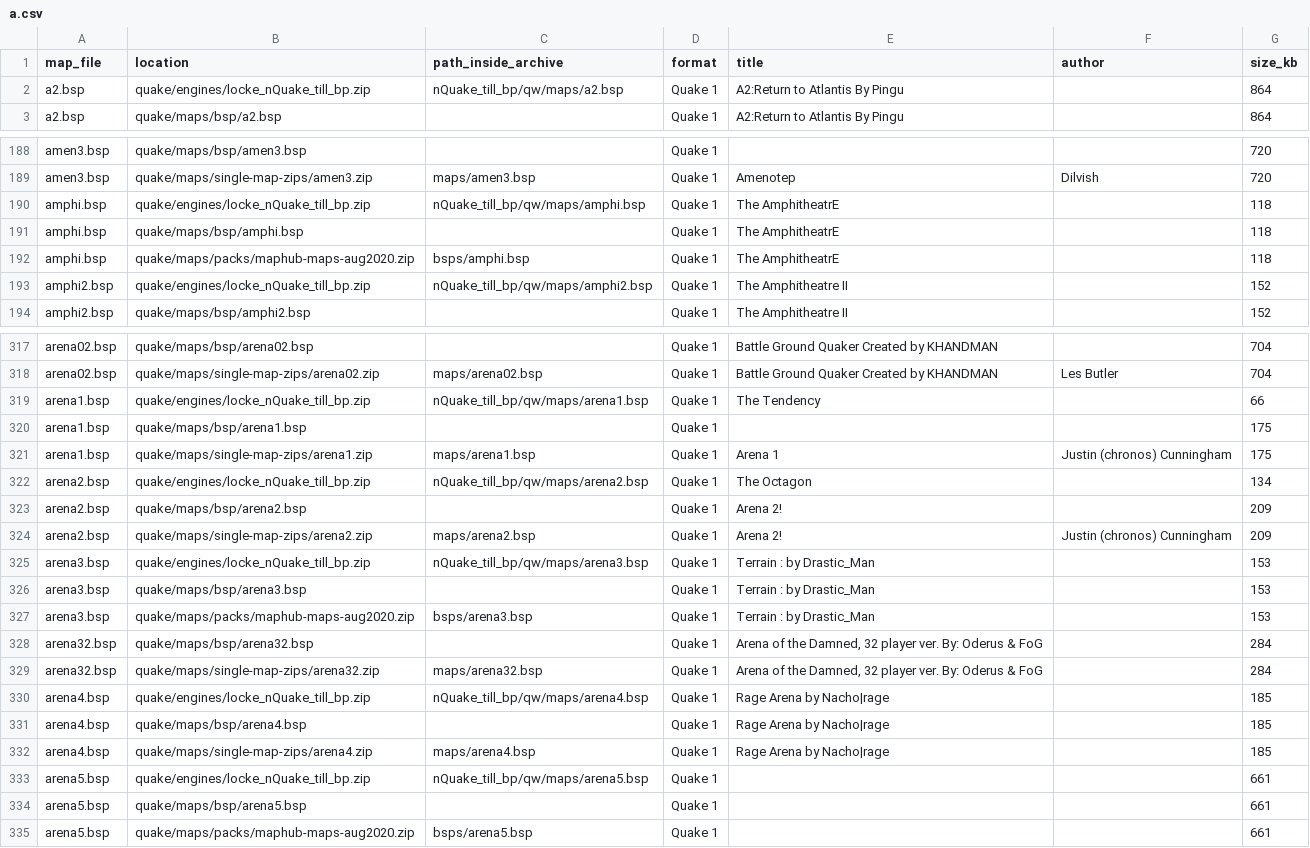
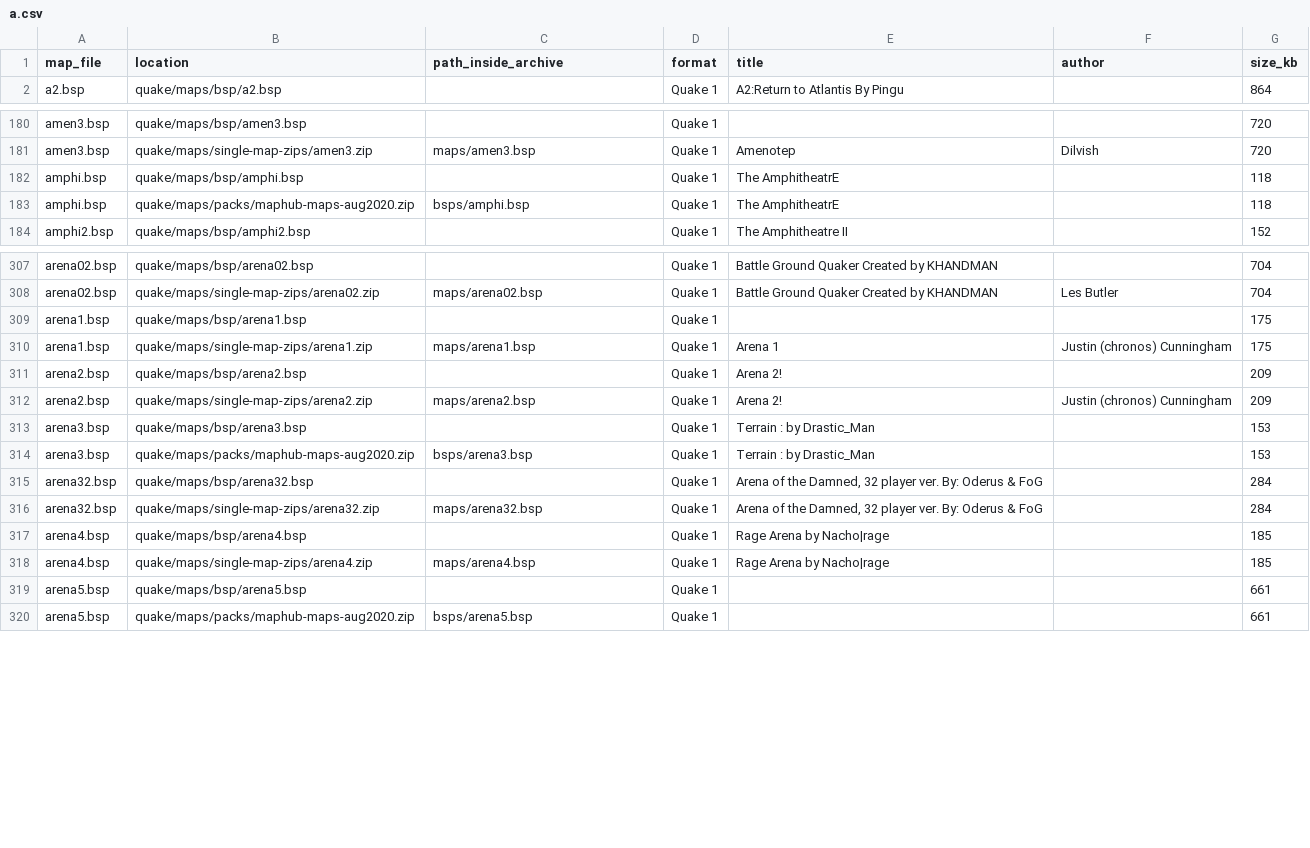
Before and after one commit to OdWar420/DMQ-Server-files, a CSV file: catalog/maps/a.csv, drawn as a sheet; only a part is shown, gaps mark what is left out; the diff covers the shown part only; the diff names each change by its address in the sheet, - before the commit and + after, or states it on an @@ line.

```diff
--- a/catalog/maps/a.csv
+++ b/catalog/maps/a.csv
-row 2: a2.bsp | quake/engines/locke_nQuake_till_bp.zip | nQuake_till_bp/qw/maps/a2.bsp | Quake 1 | A2:Return to Atlantis By Pingu |  | 864
-row 190: amphi.bsp | quake/engines/locke_nQuake_till_bp.zip | nQuake_till_bp/qw/maps/amphi.bsp | Quake 1 | The AmphitheatrE |  | 118
-row 193: amphi2.bsp | quake/engines/locke_nQuake_till_bp.zip | nQuake_till_bp/qw/maps/amphi2.bsp | Quake 1 | The Amphitheatre II |  | 152
-row 319: arena1.bsp | quake/engines/locke_nQuake_till_bp.zip | nQuake_till_bp/qw/maps/arena1.bsp | Quake 1 | The Tendency |  | 66
-row 322: arena2.bsp | quake/engines/locke_nQuake_till_bp.zip | nQuake_till_bp/qw/maps/arena2.bsp | Quake 1 | The Octagon |  | 134
-row 325: arena3.bsp | quake/engines/locke_nQuake_till_bp.zip | nQuake_till_bp/qw/maps/arena3.bsp | Quake 1 | Terrain : by Drastic_Man |  | 153
-row 330: arena4.bsp | quake/engines/locke_nQuake_till_bp.zip | nQuake_till_bp/qw/maps/arena4.bsp | Quake 1 | Rage Arena by Nacho|rage |  | 185
-row 333: arena5.bsp | quake/engines/locke_nQuake_till_bp.zip | nQuake_till_bp/qw/maps/arena5.bsp | Quake 1 |  |  | 661
```
Also changed, not shown: 12 removed rows elsewhere in this file, catalog/maps/b.csv, catalog/maps/d.csv, 32 other files.
